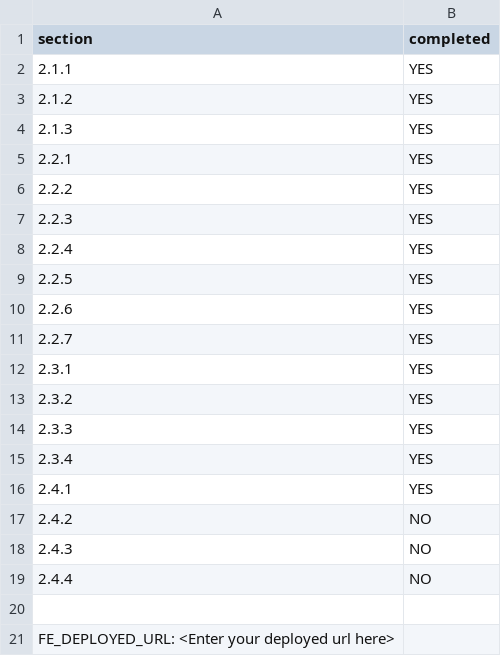
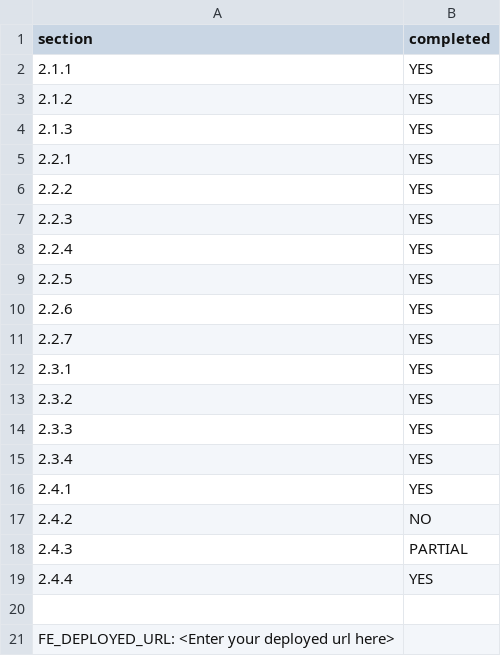
Before and after one commit to Matt-odea1/Presto, a CSV file: progress.csv, drawn as a sheet.

```diff
--- a/progress.csv
+++ b/progress.csv
@@ -17,4 +17,4 @@ section,completed
 2.4.2,NO
-2.4.3,NO
-2.4.4,NO
+2.4.3,PARTIAL
+2.4.4,YES
 
```
Also changed, not shown: 3 other files.
